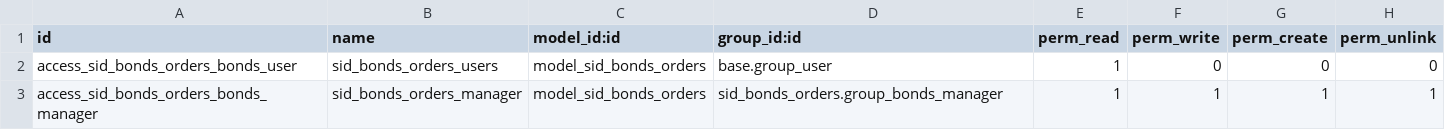
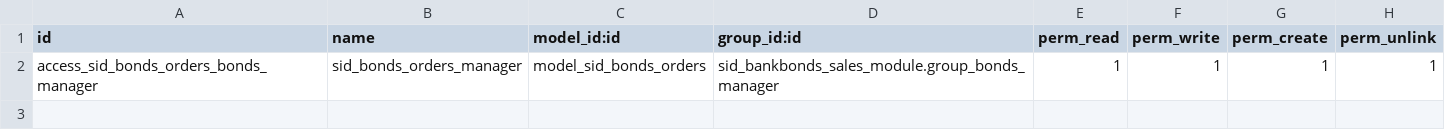
Before and after one commit to oscarsidsa81/sid_bankbonds_sales_module, a CSV file: security/ir.model.access.csv, drawn as a sheet.

Commit message:
Reconstrucción del módulo

```diff
--- a/security/ir.model.access.csv
+++ b/security/ir.model.access.csv
@@ -1,3 +1,2 @@
 id,name,model_id:id,group_id:id,perm_read,perm_write,perm_create,perm_unlink
-access_sid_bonds_orders_bonds_user,sid_bonds_orders_users,model_sid_bonds_orders,base.group_user,1,0,0,0
-access_sid_bonds_orders_bonds_manager,sid_bonds_orders_manager,model_sid_bonds_orders,sid_bonds_orders.group_bonds_manager,1,1,1,1
+access_sid_bonds_orders_bonds_manager,sid_bonds_orders_manager,model_sid_bonds_orders,sid_bankbonds_sales_module.group_bonds_manager,1,1,1,1
```
